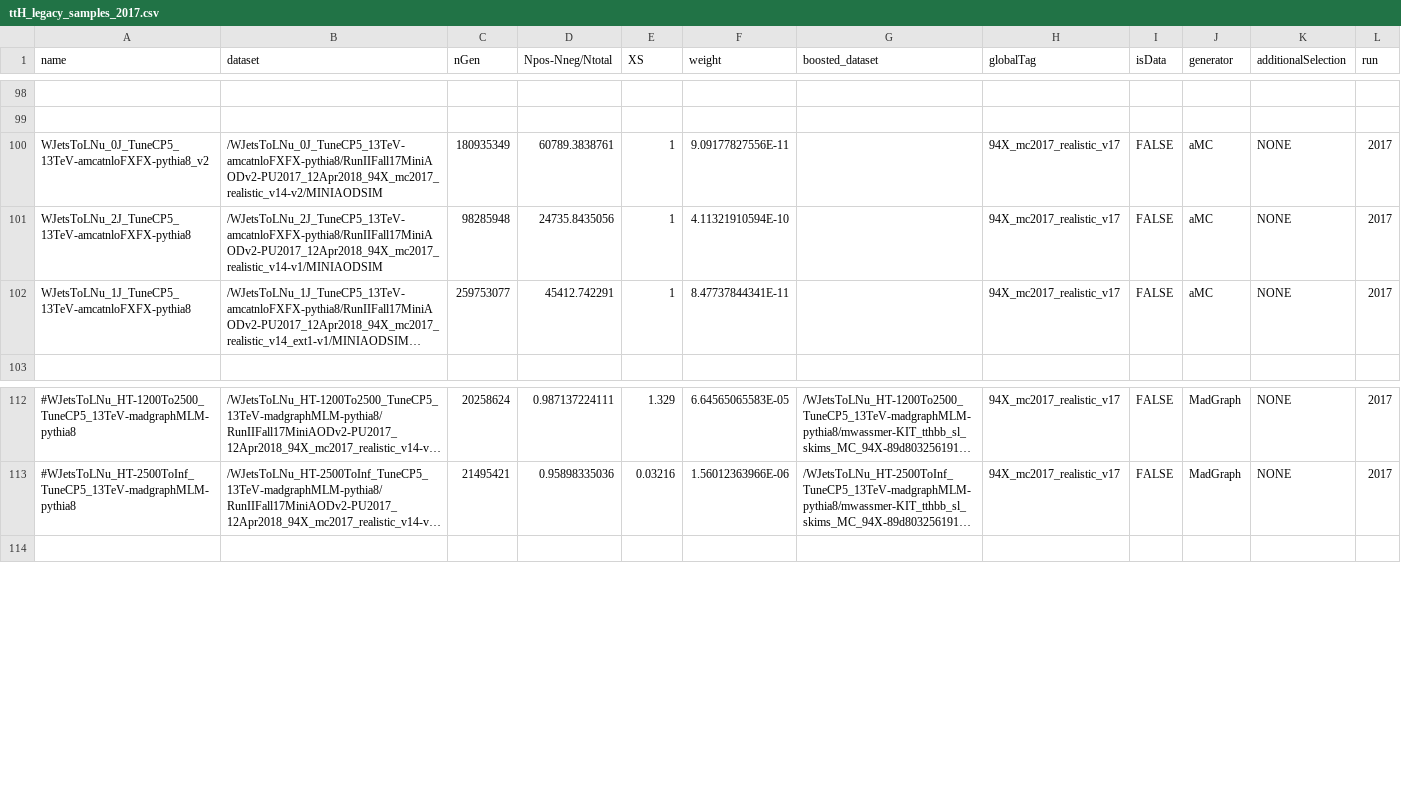
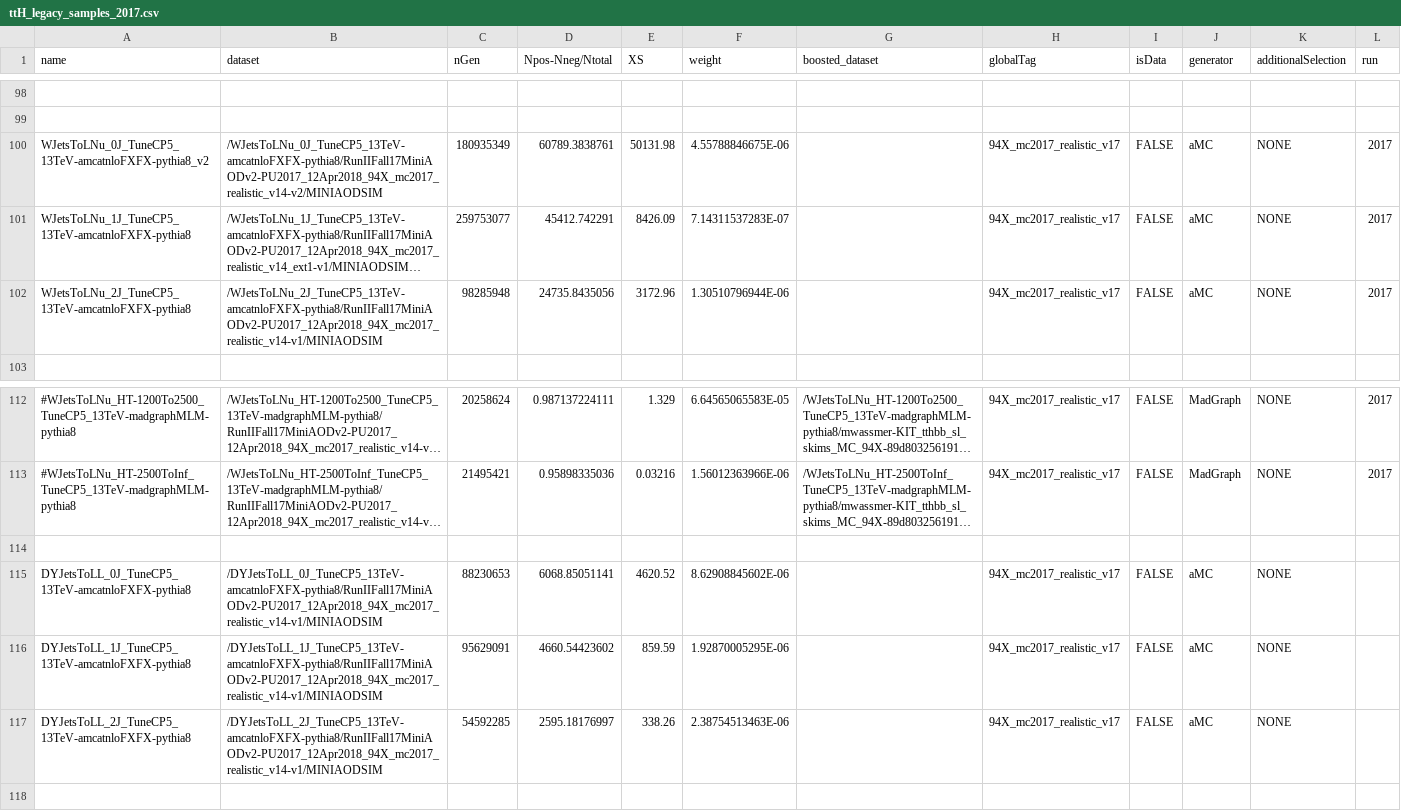
Before and after one commit to kit-cn-cms/BoostedAnalyzer_runscripts_NAF, a CSV file: ttH_legacy_samples_2017.csv, drawn as a sheet; only a part is shown, gaps mark what is left out; long unchanged cells end in …; removed rows and columns are numbered as before the commit, all else as after; the diff names each change by its address in the sheet, - before the commit and + after, or states it on an @@ line.

Commit message:
more jet binned samples

```diff
--- a/ttH_legacy_samples_2017.csv
+++ b/ttH_legacy_samples_2017.csv
-E100 (XS): 1
+E100 (XS): 50131.98
-F100 (weight): 9.09177827556E-11
+F100 (weight): 4.55788846675E-06
-row 101: WJetsToLNu_2J_TuneCP5_13TeV-amcatnloFXFX-pythia8 | /WJetsToLNu_2J_TuneCP5_13TeV-amcatnloFXFX-pythia8/RunIIFall17MiniAODv2-PU2017_12Apr2018_94X_mc2017_realistic_v14-v1/MINIAODSIM | 98285948 | 24735.8435056 | 1 | 4.11321910594E-10 |  | 94X_mc2017_realistic_v17 | FALSE | aMC | NONE | 2017
-E101 (XS): 1
+E101 (XS): 8426.09
-F101 (weight): 8.47737844341E-11
+F101 (weight): 7.14311537283E-07
+row 102: WJetsToLNu_2J_TuneCP5_13TeV-amcatnloFXFX-pythia8 | /WJetsToLNu_2J_TuneCP5_13TeV-amcatnloFXFX-pythia8/RunIIFall17MiniAODv2-PU2017_12Apr2018_94X_mc2017_realistic_v14-v1/MINIAODSIM | 98285948 | 24735.8435056 | 3172.96 | 1.30510796944E-06 |  | 94X_mc2017_realistic_v17 | FALSE | aMC | NONE | 2017
+row 114: (empty)
+row 115: DYJetsToLL_0J_TuneCP5_13TeV-amcatnloFXFX-pythia8 | /DYJetsToLL_0J_TuneCP5_13TeV-amcatnloFXFX-pythia8/RunIIFall17MiniAODv2-PU2017_12Apr2018_94X_mc2017_realistic_v14-v1/MINIAODSIM | 88230653 | 6068.85051141 | 4620.52 | 8.62908845602E-06 |  | 94X_mc2017_realistic_v17 | FALSE | aMC | NONE
+row 116: DYJetsToLL_1J_TuneCP5_13TeV-amcatnloFXFX-pythia8 | /DYJetsToLL_1J_TuneCP5_13TeV-amcatnloFXFX-pythia8/RunIIFall17MiniAODv2-PU2017_12Apr2018_94X_mc2017_realistic_v14-v1/MINIAODSIM | 95629091 | 4660.54423602 | 859.59 | 1.92870005295E-06 |  | 94X_mc2017_realistic_v17 | FALSE | aMC | NONE
+row 117: DYJetsToLL_2J_TuneCP5_13TeV-amcatnloFXFX-pythia8 | /DYJetsToLL_2J_TuneCP5_13TeV-amcatnloFXFX-pythia8/RunIIFall17MiniAODv2-PU2017_12Apr2018_94X_mc2017_realistic_v14-v1/MINIAODSIM | 54592285 | 2595.18176997 | 338.26 | 2.38754513463E-06 |  | 94X_mc2017_realistic_v17 | FALSE | aMC | NONE
```
Also changed, not shown: datasets_legacy_2018.csv.
